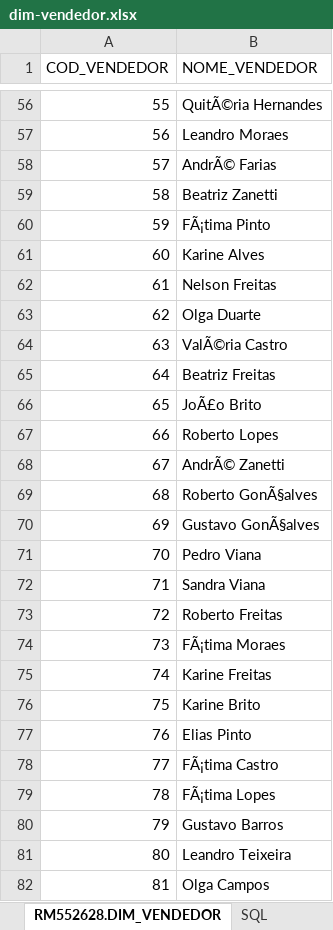
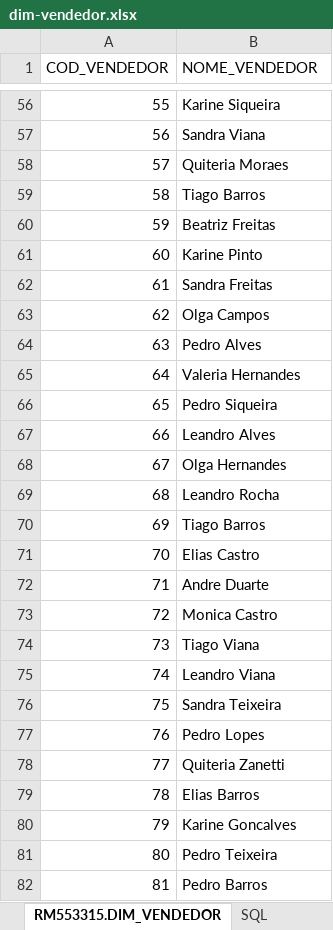
Before and after one commit to mulliru/Check-Point-04-Mastering-Relational-And-Non-relational-Database, an Excel workbook: dashboard/dim-vendedor.xlsx, sheet RM553315.DIM_VENDEDOR, drawn as a sheet; only a part is shown, gaps mark what is left out; values as stored, in another font and other column widths than the file's, no borders; the diff covers the shown part only; the diff names each change by its address in the sheet, - before the commit and + after, or states it on an @@ line.

```diff
--- a/dashboard/dim-vendedor.xlsx (sheet RM553315.DIM_VENDEDOR)
+++ b/dashboard/dim-vendedor.xlsx (sheet RM553315.DIM_VENDEDOR)
-sheet tab: RM552628.DIM_VENDEDOR
+sheet tab: RM553315.DIM_VENDEDOR
-B56 (NOME_VENDEDOR): QuitÃ©ria Hernandes
+B56 (NOME_VENDEDOR): Karine Siqueira
-B57 (NOME_VENDEDOR): Leandro Moraes
+B57 (NOME_VENDEDOR): Sandra Viana
-B58 (NOME_VENDEDOR): AndrÃ© Farias
+B58 (NOME_VENDEDOR): Quiteria Moraes
-B59 (NOME_VENDEDOR): Beatriz Zanetti
+B59 (NOME_VENDEDOR): Tiago Barros
-B60 (NOME_VENDEDOR): FÃ¡tima Pinto
+B60 (NOME_VENDEDOR): Beatriz Freitas
-B61 (NOME_VENDEDOR): Karine Alves
+B61 (NOME_VENDEDOR): Karine Pinto
-B62 (NOME_VENDEDOR): Nelson Freitas
+B62 (NOME_VENDEDOR): Sandra Freitas
-B63 (NOME_VENDEDOR): Olga Duarte
+B63 (NOME_VENDEDOR): Olga Campos
-B64 (NOME_VENDEDOR): ValÃ©ria Castro
+B64 (NOME_VENDEDOR): Pedro Alves
-B65 (NOME_VENDEDOR): Beatriz Freitas
+B65 (NOME_VENDEDOR): Valeria Hernandes
-B66 (NOME_VENDEDOR): JoÃ£o Brito
+B66 (NOME_VENDEDOR): Pedro Siqueira
-B67 (NOME_VENDEDOR): Roberto Lopes
+B67 (NOME_VENDEDOR): Leandro Alves
-B68 (NOME_VENDEDOR): AndrÃ© Zanetti
+B68 (NOME_VENDEDOR): Olga Hernandes
-B69 (NOME_VENDEDOR): Roberto GonÃ§alves
+B69 (NOME_VENDEDOR): Leandro Rocha
-B70 (NOME_VENDEDOR): Gustavo GonÃ§alves
+B70 (NOME_VENDEDOR): Tiago Barros
-B71 (NOME_VENDEDOR): Pedro Viana
+B71 (NOME_VENDEDOR): Elias Castro
-B72 (NOME_VENDEDOR): Sandra Viana
+B72 (NOME_VENDEDOR): Andre Duarte
-B73 (NOME_VENDEDOR): Roberto Freitas
+B73 (NOME_VENDEDOR): Monica Castro
-B74 (NOME_VENDEDOR): FÃ¡tima Moraes
+B74 (NOME_VENDEDOR): Tiago Viana
-B75 (NOME_VENDEDOR): Karine Freitas
+B75 (NOME_VENDEDOR): Leandro Viana
-B76 (NOME_VENDEDOR): Karine Brito
+B76 (NOME_VENDEDOR): Sandra Teixeira
-B77 (NOME_VENDEDOR): Elias Pinto
+B77 (NOME_VENDEDOR): Pedro Lopes
-B78 (NOME_VENDEDOR): FÃ¡tima Castro
+B78 (NOME_VENDEDOR): Quiteria Zanetti
-B79 (NOME_VENDEDOR): FÃ¡tima Lopes
+B79 (NOME_VENDEDOR): Elias Barros
-B80 (NOME_VENDEDOR): Gustavo Barros
+B80 (NOME_VENDEDOR): Karine Goncalves
-B81 (NOME_VENDEDOR): Leandro Teixeira
+B81 (NOME_VENDEDOR): Pedro Teixeira
-B82 (NOME_VENDEDOR): Olga Campos
+B82 (NOME_VENDEDOR): Pedro Barros
```
Also changed, not shown: 72 edited cells elsewhere in this sheet, sheet SQL, dashboard/dim-cliente.xlsx, dashboard/dim-localizacao.xlsx, 13 other files.
